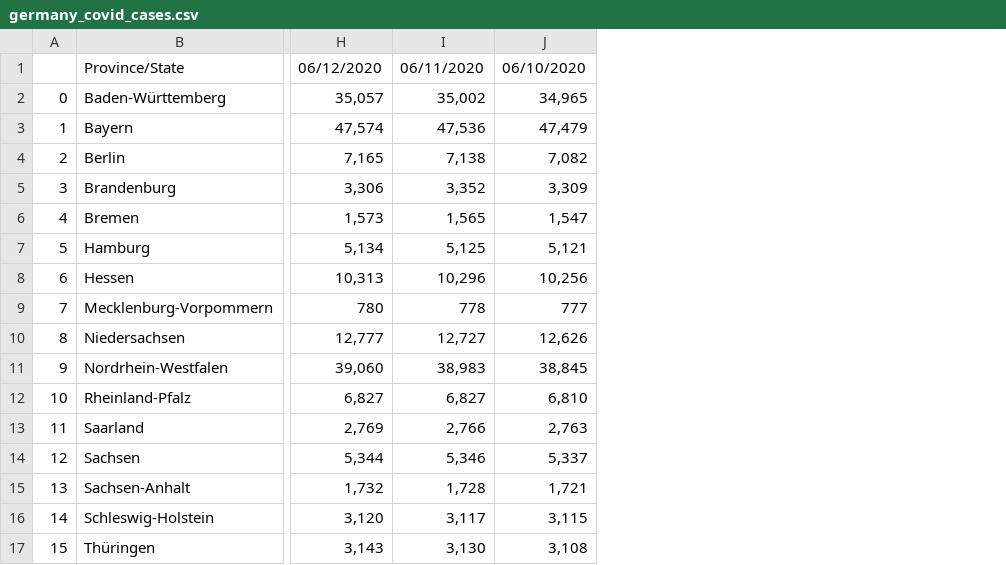
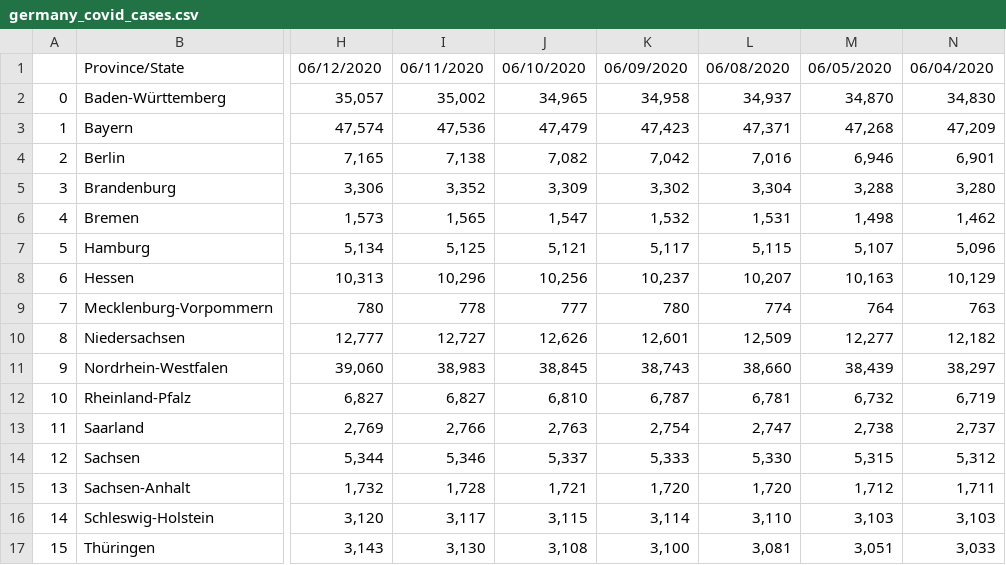
Before and after one commit to biglocalnews/covid-world-scraper, a CSV file: aggregated_data/germany_covid_cases.csv, drawn as a sheet; only a part is shown, gaps mark what is left out; the diff names each change by its address in the sheet, - before the commit and + after, or states it on an @@ line.

```diff
--- a/aggregated_data/germany_covid_cases.csv
+++ b/aggregated_data/germany_covid_cases.csv
+column K, rows 1-17: 06/09/2020 | 34,958 | 47,423 | 7,042 | 3,302 | 1,532 | 5,117 | 10,237 | 780 | 12,601 | 38,743 | 6,787 | 2,754 | 5,333 | 1,720 | 3,114 | 3,100
+column L, rows 1-17: 06/08/2020 | 34,937 | 47,371 | 7,016 | 3,304 | 1,531 | 5,115 | 10,207 | 774 | 12,509 | 38,660 | 6,781 | 2,747 | 5,330 | 1,720 | 3,110 | 3,081
+column M, rows 1-17: 06/05/2020 | 34,870 | 47,268 | 6,946 | 3,288 | 1,498 | 5,107 | 10,163 | 764 | 12,277 | 38,439 | 6,732 | 2,738 | 5,315 | 1,712 | 3,103 | 3,051
+column N, rows 1-17: 06/04/2020 | 34,830 | 47,209 | 6,901 | 3,280 | 1,462 | 5,096 | 10,129 | 763 | 12,182 | 38,297 | 6,719 | 2,737 | 5,312 | 1,711 | 3,103 | 3,033
```
Also changed, not shown: aggregated_data/germany_covid_deaths.csv, 5 other files.
